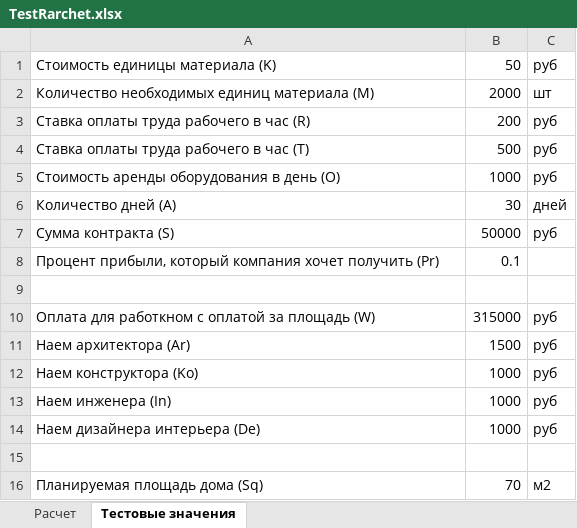
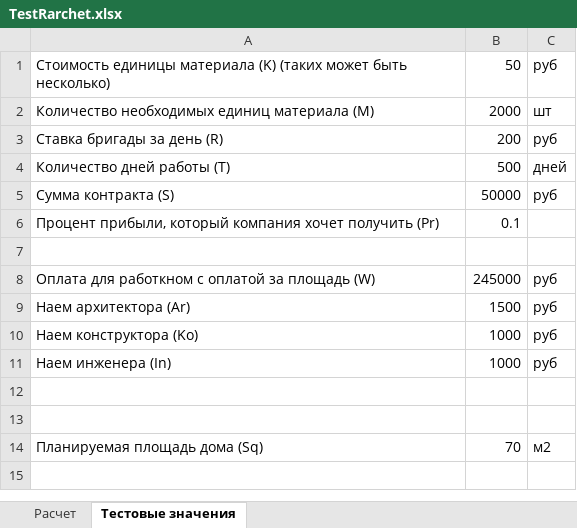
Before and after one commit to ecattrina/StroitelstvoRaschet, an Excel workbook: Документация/TestRarchet.xlsx, sheet Тестовые значения, drawn as a sheet; values as stored, in another font and other column widths than the file's, no borders; removed rows and columns are numbered as before the commit, all else as after; the diff names each change by its address in the sheet, - before the commit and + after, or states it on an @@ line.

```diff
--- a/Документация/TestRarchet.xlsx (sheet Тестовые значения)
+++ b/Документация/TestRarchet.xlsx (sheet Тестовые значения)
-A1: …материала (K)
+A1: …материала (K) (таких может быть несколько)
-A3: Ставка оплаты труда рабочего в час (R)
+A3: Ставка бригады за день (R)
-row 4: Cтавка оплаты труда рабочего в час (T) | 500 | руб
-row 5: Cтоимость аренды оборудования в день (O) | 1000 | руб
-row 6: Количество дней (А) | 30 | дней
+row 4: Количество дней работы (T) | 500 | дней
-B8: 315000
+B8: 245000
-row 12: Наем дизайнера интерьера (De) | 1000 | руб
+row 12: (empty)
```
Also changed, not shown: sheet Расчет, formulas that keep their value, 15 other files.
